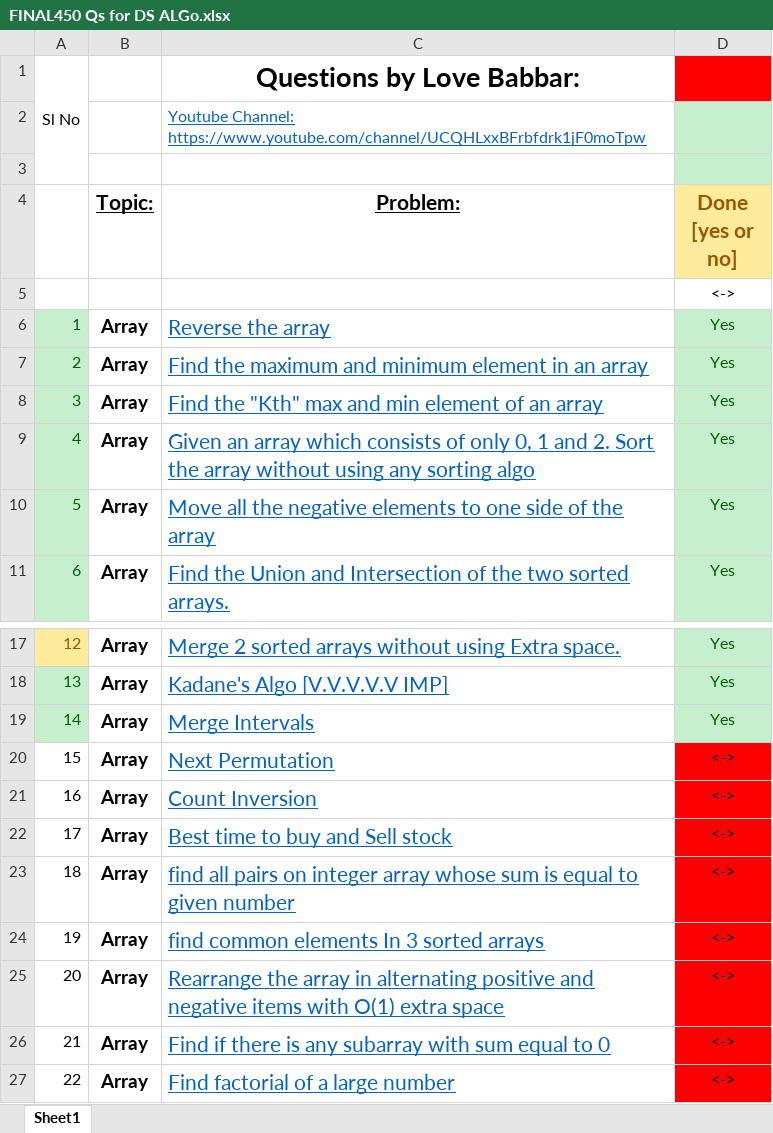
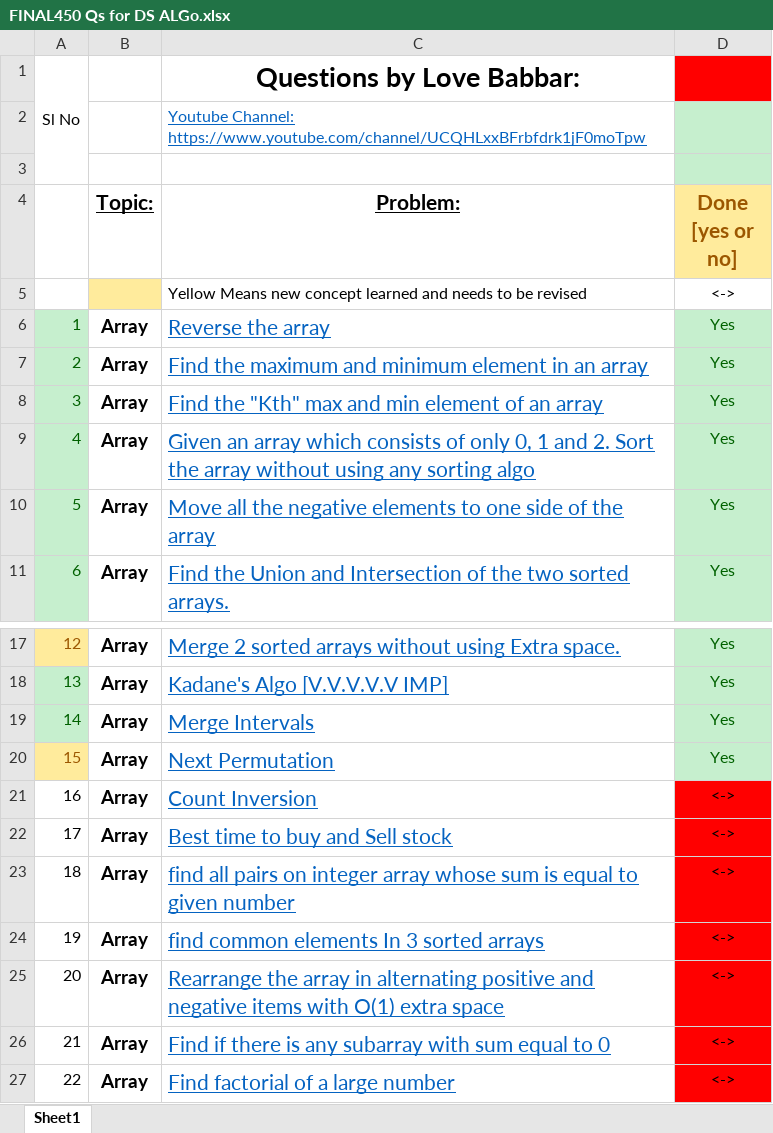
Before and after one commit to Abhrajyoti00/Data-Structures-and-Algorithms, an Excel workbook: 450 Questions for DSA/FINAL450 Qs for DS ALGo.xlsx, sheet Sheet1, drawn as a sheet; only a part is shown, gaps mark what is left out; values as stored, in another font and other column widths than the file's, no borders; the diff names each change by its address in the sheet, - before the commit and + after, or states it on an @@ line.

Commit message:
Next Permutation problem added

```diff
--- a/450 Questions for DSA/FINAL450 Qs for DS ALGo.xlsx (sheet Sheet1)
+++ b/450 Questions for DSA/FINAL450 Qs for DS ALGo.xlsx (sheet Sheet1)
-B5 fill: none
+B5 fill: #FFEB9C
-C5 (Problem:): (empty)
+C5 (Problem:): Yellow Means new concept learned and needs to be revised
@@ A20 fill: none → #FFEB9C, text colour: black → #9C5700 @@
-D20 (Done [yes or no]): <->
+D20 (Done [yes or no]): Yes
@@ D20 fill: #FF0000 → #C6EFCE, text colour: black → #006100 @@
```
Also changed, not shown: 2 other files.
